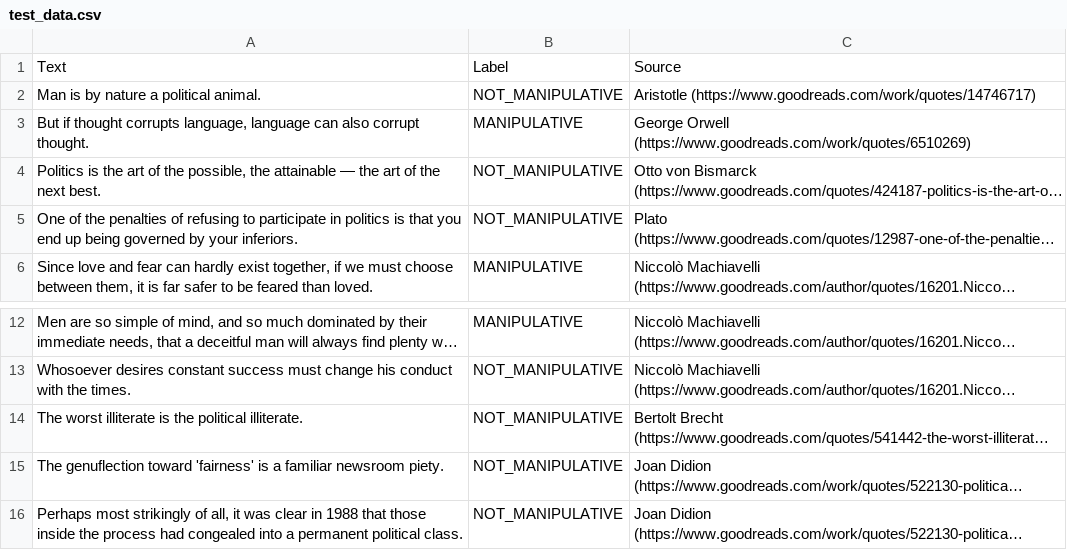
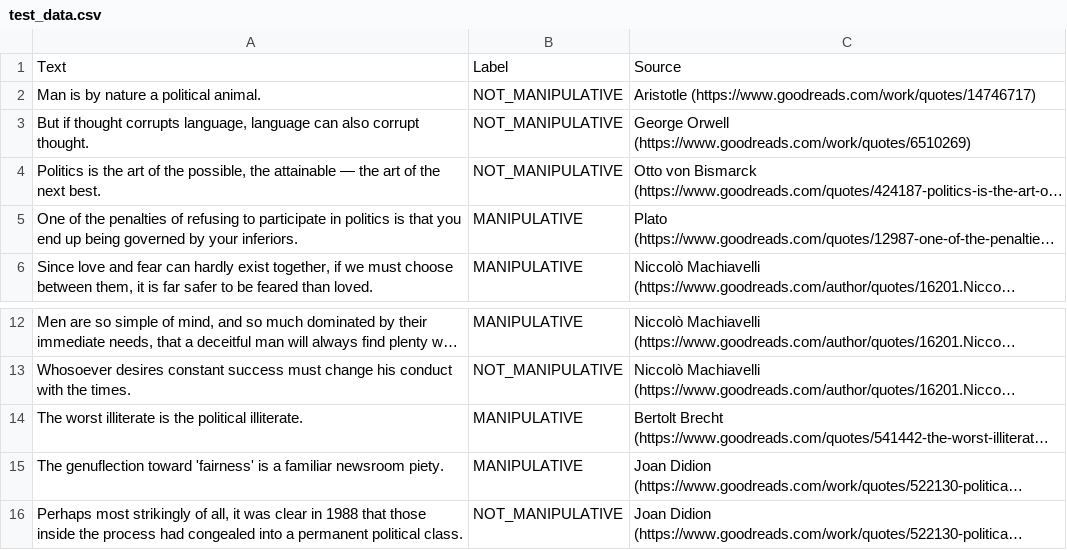
Before and after one commit to dominikoso/detect_manipulations, a CSV file: test_data.csv, drawn as a sheet; only a part is shown, gaps mark what is left out; long unchanged cells end in …; the diff names each change by its address in the sheet, - before the commit and + after, or states it on an @@ line.

Commit message:
data: Tune data manually

```diff
--- a/test_data.csv
+++ b/test_data.csv
-B3: MANIPULATIVE
+B3: NOT_MANIPULATIVE
-B5: NOT_MANIPULATIVE
+B5: MANIPULATIVE
-B14:B15: NOT_MANIPULATIVE
+B14:B15: MANIPULATIVE
```
